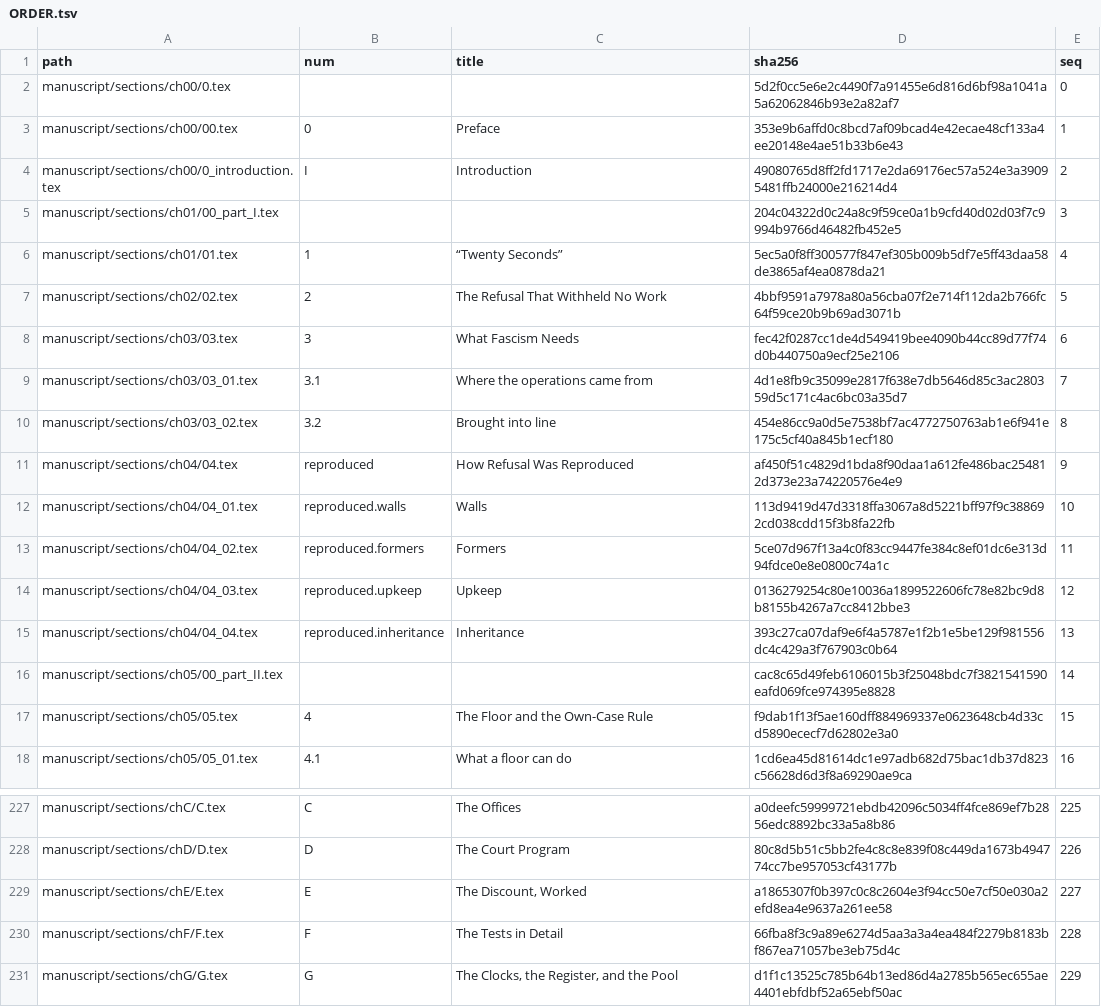
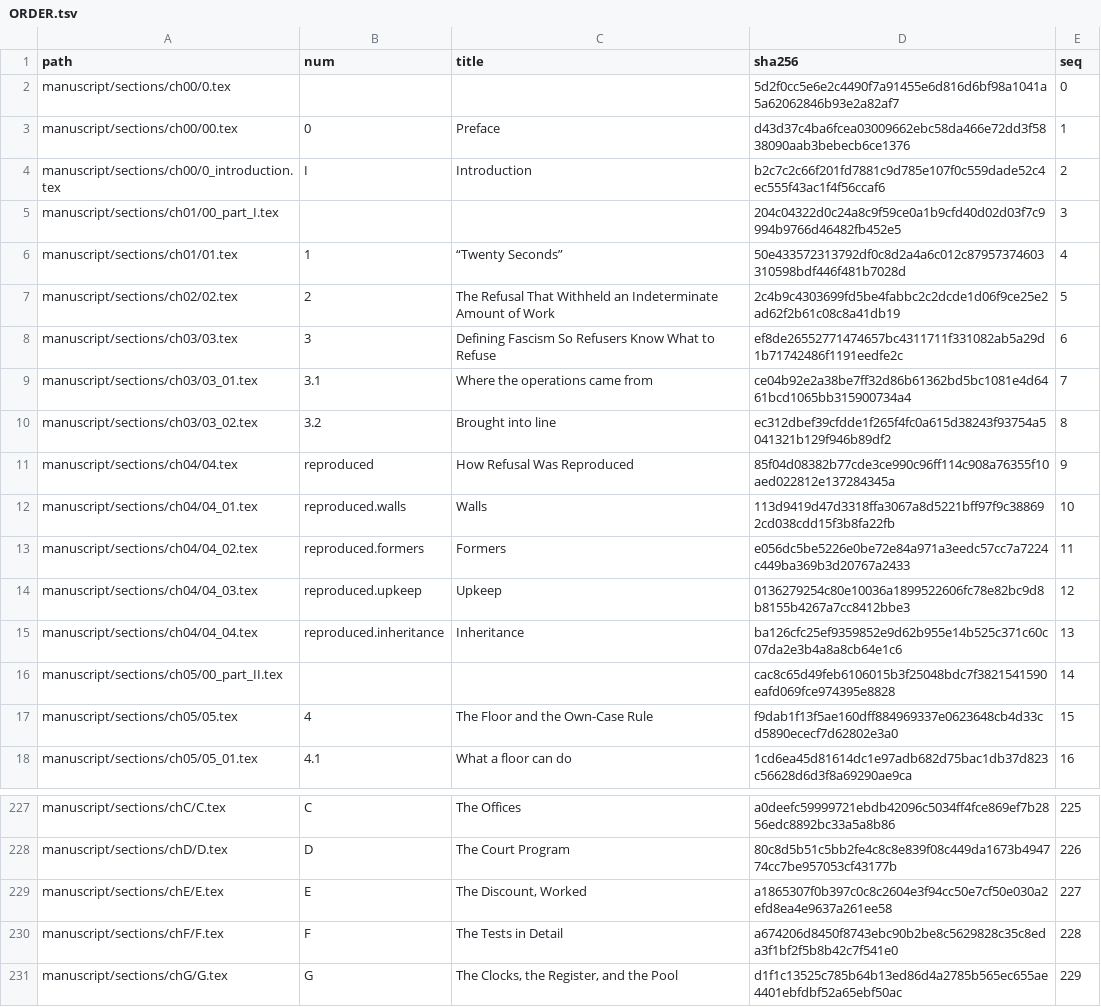
Before and after one commit to iterabloom/antifascist.intelligence, a TSV file: manuscript/sections/ORDER.tsv, drawn as a sheet; only a part is shown, gaps mark what is left out.

```diff
--- a/manuscript/sections/ORDER.tsv
+++ b/manuscript/sections/ORDER.tsv
@@ -2,15 +2,15 @@ path	num	title	sha256	seq
 manuscript/sections/ch00/0.tex			5d2f0cc5e6e2c4490f7a91455e6d816d6bf98a1041a5a62062846b93e2a82af7	0
-manuscript/sections/ch00/00.tex	0	Preface	353e9b6affd0c8bcd7af09bcad4e42ecae48cf133a4ee20148e4ae51b33b6e43	1
-manuscript/sections/ch00/0_introduction.tex	I	Introduction	49080765d8ff2fd1717e2da69176ec57a524e3a39095481ffb24000e216214d4	2
+manuscript/sections/ch00/00.tex	0	Preface	d43d37c4ba6fcea03009662ebc58da466e72dd3f5838090aab3bebecb6ce1376	1
+manuscript/sections/ch00/0_introduction.tex	I	Introduction	b2c7c2c66f201fd7881c9d785e107f0c559dade52c4ec555f43ac1f4f56ccaf6	2
 manuscript/sections/ch01/00_part_I.tex			204c04322d0c24a8c9f59ce0a1b9cfd40d02d03f7c9994b9766d46482fb452e5	3
-manuscript/sections/ch01/01.tex	1	“Twenty Seconds”	5ec5a0f8ff300577f847ef305b009b5df7e5ff43daa58de3865af4ea0878da21	4
-manuscript/sections/ch02/02.tex	2	The Refusal That Withheld No Work	4bbf9591a7978a80a56cba07f2e714f112da2b766fc64f59ce20b9b69ad3071b	5
-manuscript/sections/ch03/03.tex	3	What Fascism Needs	fec42f0287cc1de4d549419bee4090b44cc89d77f74d0b440750a9ecf25e2106	6
-manuscript/sections/ch03/03_01.tex	3.1	Where the operations came from	4d1e8fb9c35099e2817f638e7db5646d85c3ac280359d5c171c4ac6bc03a35d7	7
-manuscript/sections/ch03/03_02.tex	3.2	Brought into line	454e86cc9a0d5e7538bf7ac4772750763ab1e6f941e175c5cf40a845b1ecf180	8
-manuscript/sections/ch04/04.tex	reproduced	How Refusal Was Reproduced	af450f51c4829d1bda8f90daa1a612fe486bac254812d373e23a74220576e4e9	9
+manuscript/sections/ch01/01.tex	1	“Twenty Seconds”	50e433572313792df0c8d2a4a6c012c87957374603310598bdf446f481b7028d	4
+manuscript/sections/ch02/02.tex	2	The Refusal That Withheld an Indeterminate Amount of Work	2c4b9c4303699fd5be4fabbc2c2dcde1d06f9ce25e2ad62f2b61c08c8a41db19	5
+manuscript/sections/ch03/03.tex	3	Defining Fascism So Refusers Know What to Refuse	ef8de26552771474657bc4311711f331082ab5a29d1b71742486f1191eedfe2c	6
+manuscript/sections/ch03/03_01.tex	3.1	Where the operations came from	ce04b92e2a38be7ff32d86b61362bd5bc1081e4d6461bcd1065bb315900734a4	7
+manuscript/sections/ch03/03_02.tex	3.2	Brought into line	ec312dbef39cfdde1f265f4fc0a615d38243f93754a5041321b129f946b89df2	8
+manuscript/sections/ch04/04.tex	reproduced	How Refusal Was Reproduced	85f04d08382b77cde3ce990c96ff114c908a76355f10aed022812e137284345a	9
 manuscript/sections/ch04/04_01.tex	reproduced.walls	Walls	113d9419d47d3318ffa3067a8d5221bff97f9c388692cd038cdd15f3b8fa22fb	10
-manuscript/sections/ch04/04_02.tex	reproduced.formers	Formers	5ce07d967f13a4c0f83cc9447fe384c8ef01dc6e313d94fdce0e8e0800c74a1c	11
+manuscript/sections/ch04/04_02.tex	reproduced.formers	Formers	e056dc5be5226e0be72e84a971a3eedc57cc7a7224c449ba369b3d20767a2433	11
 manuscript/sections/ch04/04_03.tex	reproduced.upkeep	Upkeep	0136279254c80e10036a1899522606fc78e82bc9d8b8155b4267a7cc8412bbe3	12
-manuscript/sections/ch04/04_04.tex	reproduced.inheritance	Inheritance	393c27ca07daf9e6f4a5787e1f2b1e5be129f981556dc4c429a3f767903c0b64	13
+manuscript/sections/ch04/04_04.tex	reproduced.inheritance	Inheritance	ba126cfc25ef9359852e9d62b955e14b525c371c60c07da2e3b4a8a8cb64e1c6	13
 manuscript/sections/ch05/00_part_II.tex			cac8c65d49feb6106015b3f25048bdc7f3821541590eafd069fce974395e8828	14
@@ -229,3 +229,3 @@ manuscript/sections/chD/D.tex	D	The Court Program	80c8d5b51c5bb2fe4c8c8e839f08c4
 manuscript/sections/chE/E.tex	E	The Discount, Worked	a1865307f0b397c0c8c2604e3f94cc50e7cf50e030a2efd8ea4e9637a261ee58	227
-manuscript/sections/chF/F.tex	F	The Tests in Detail	66fba8f3c9a89e6274d5aa3a3a4ea484f2279b8183bf867ea71057be3eb75d4c	228
+manuscript/sections/chF/F.tex	F	The Tests in Detail	a674206d8450f8743ebc90b2be8c5629828c35c8eda3f1bf2f5b8b42c7f541e0	228
 manuscript/sections/chG/G.tex	G	The Clocks, the Register, and the Pool	d1f1c13525c785b64b13ed86d4a2785b565ec655ae4401ebfdbf52a65ebf50ac	229
```
Also changed, not shown: finishing/ledger.tsv, finishing/outline.tsv, 14 other files.
